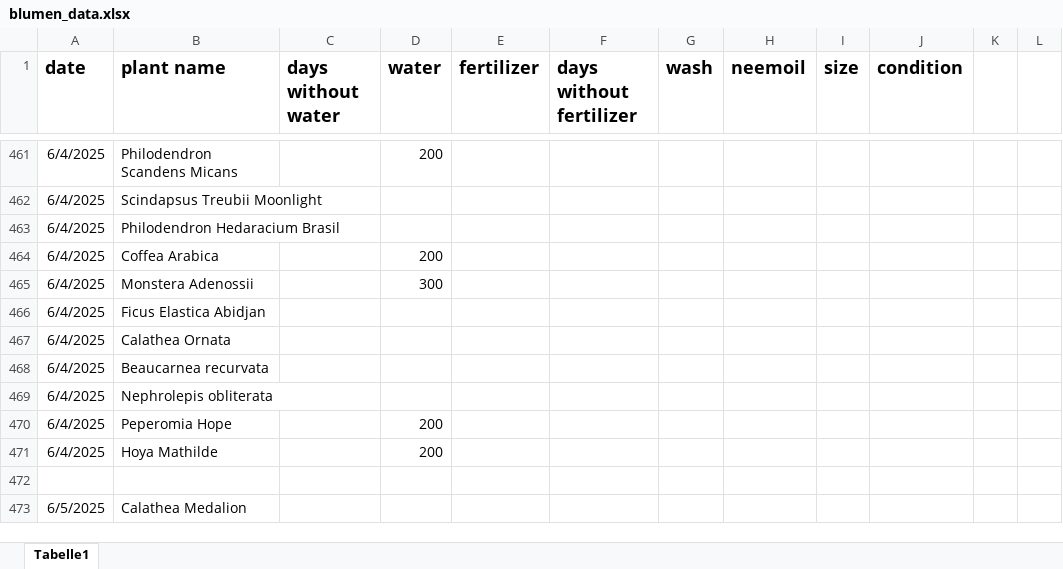
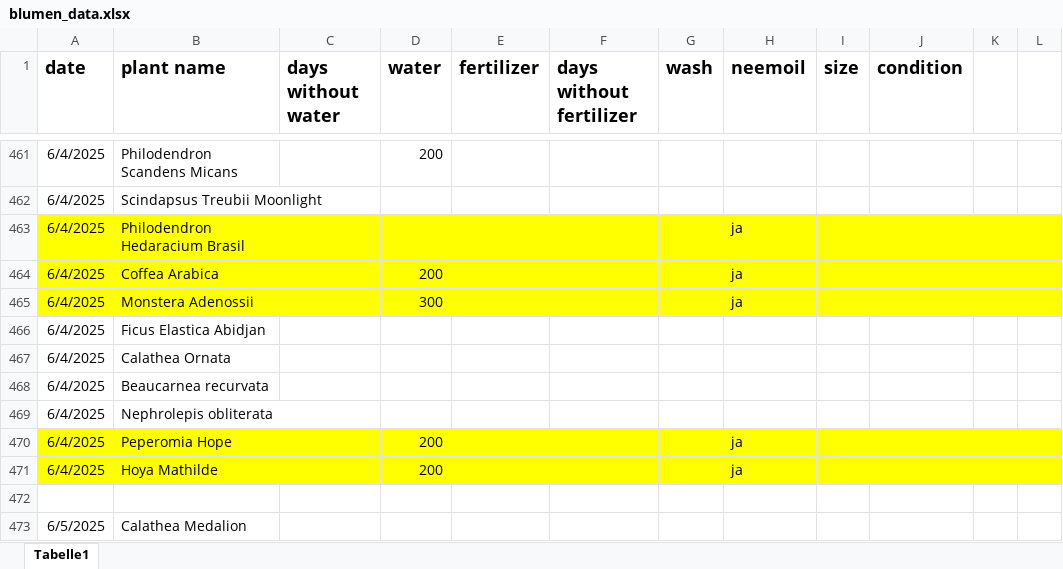
Before and after one commit to Iakithega/blumn, an Excel workbook: data/blumen_data.xlsx, sheet Tabelle1, drawn as a sheet; only a part is shown, gaps mark what is left out; values as stored, in another font and other column widths than the file's, no borders; the diff covers the shown part only; the diff names each change by its address in the sheet, - before the commit and + after, or states it on an @@ line.

Commit message:
nenetry neemoil

```diff
--- a/data/blumen_data.xlsx (sheet Tabelle1)
+++ b/data/blumen_data.xlsx (sheet Tabelle1)
-A463:L465 fill: none
+A463:L465 fill: #FFFF00
-H463:H465 (neemoil): (empty)
+H463:H465 (neemoil): ja
-A470:L471 fill: none
+A470:L471 fill: #FFFF00
-H470:H471 (neemoil): (empty)
+H470:H471 (neemoil): ja
```
Also changed, not shown: 450 added rows elsewhere in this sheet.
